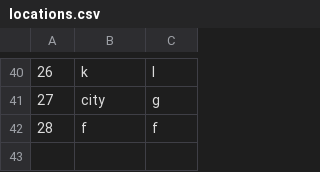
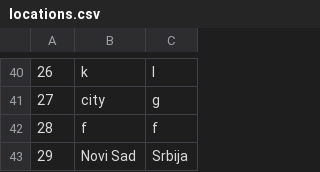
Before and after one commit to anjalovric/Tim1, a CSV file: InitialProject/Resources/Data/locations.csv, drawn as a sheet; only a part is shown, gaps mark what is left out.

```diff
--- a/InitialProject/Resources/Data/locations.csv
+++ b/InitialProject/Resources/Data/locations.csv
@@ -42 +42,2 @@
 28|f|f
+29|Novi Sad|Srbija
```
Also changed, not shown: InitialProject/Resources/Data/checkPoints.csv, 3 other files.
